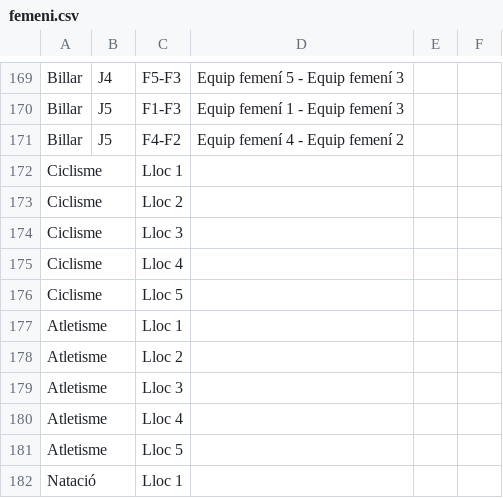
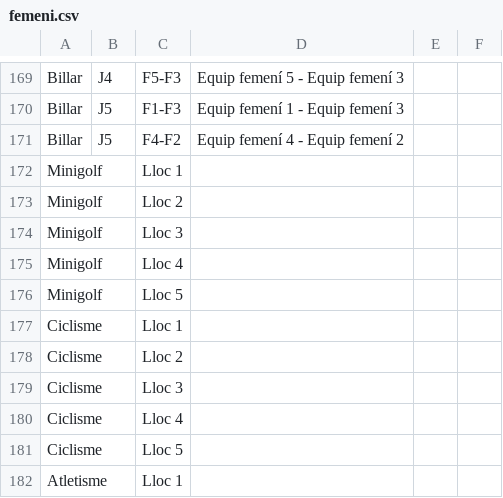
Before and after one commit to jordilolapay/clubbegues, a CSV file: datos/plantilla-full/femeni.csv, drawn as a sheet; only a part is shown, gaps mark what is left out; the shorter side is filled out with more unchanged rows; the diff names each change by its address in the sheet, - before the commit and + after, or states it on an @@ line.

```diff
--- a/datos/plantilla-full/femeni.csv
+++ b/datos/plantilla-full/femeni.csv
+row 172: Minigolf |  | Lloc 1
+row 173: Minigolf |  | Lloc 2
+row 174: Minigolf |  | Lloc 3
+row 175: Minigolf |  | Lloc 4
+row 176: Minigolf |  | Lloc 5
```
Also changed, not shown: datos/plantilla-full/masculi.csv, 10 other files.
